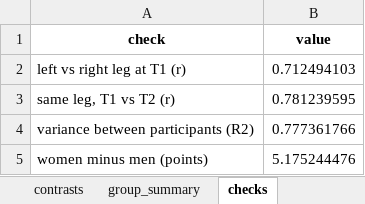
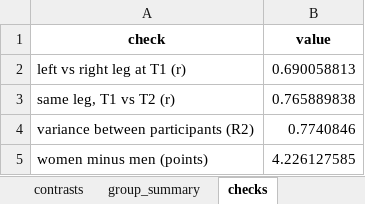
Before and after one commit to Dustyn-T-Lewis/BFR_limpa, an Excel workbook: 06_Composition/02_fibre_type/c_data/02_fibre_type.xlsx, sheet checks, drawn as a sheet; values as stored, in another font and other column widths than the file's, no borders; the diff names each change by its address in the sheet, - before the commit and + after, or states it on an @@ line.

```diff
--- a/06_Composition/02_fibre_type/c_data/02_fibre_type.xlsx (sheet checks)
+++ b/06_Composition/02_fibre_type/c_data/02_fibre_type.xlsx (sheet checks)
-B2 (value): 0.712494103
+B2 (value): 0.690058813
-B3 (value): 0.781239595
+B3 (value): 0.765889838
-B4 (value): 0.777361766
+B4 (value): 0.7740846
-B5 (value): 5.175244476
+B5 (value): 4.226127585
```
Also changed, not shown: sheet slow_fraction, sheet contrasts, sheet group_summary, 7 other files.
